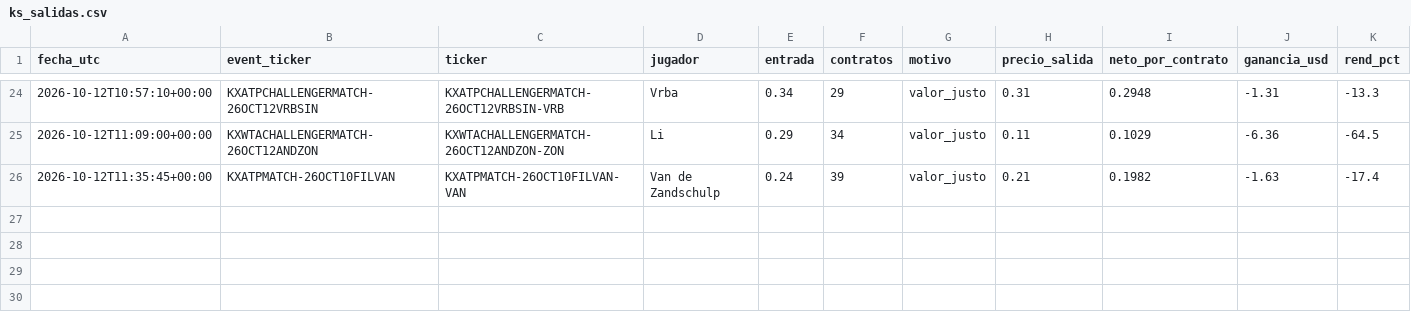
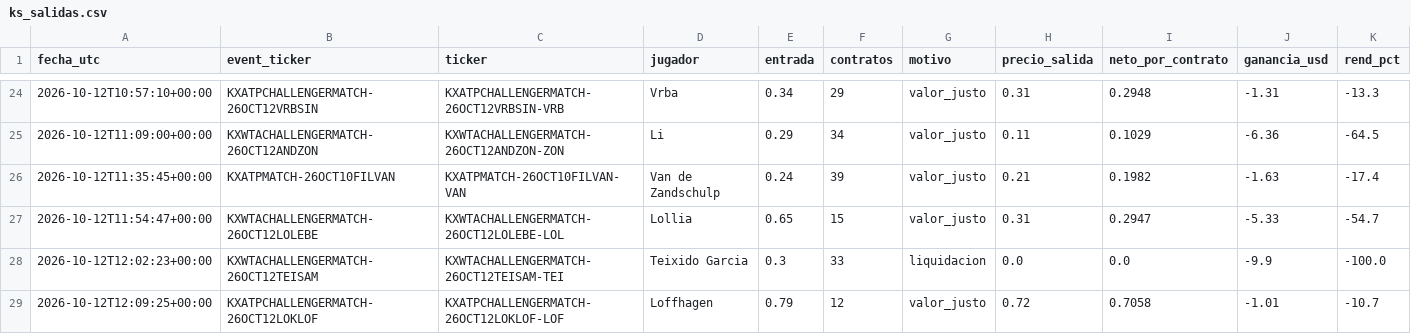
Before and after one commit to dineroforever/tenis-alertas, a CSV file: ks_salidas.csv, drawn as a sheet; only a part is shown, gaps mark what is left out.

```diff
--- a/ks_salidas.csv
+++ b/ks_salidas.csv
@@ -26 +26,4 @@ fecha_utc,event_ticker,ticker,jugador,entrada,contratos,motivo,precio_salida,net
 2026-10-12T11:35:45+00:00,KXATPMATCH-26OCT10FILVAN,KXATPMATCH-26OCT10FILVAN-VAN,Van de Zandschulp,0.24,39,valor_justo,0.21,0.1982,-1.63,-17.4
+2026-10-12T11:54:47+00:00,KXWTACHALLENGERMATCH-26OCT12LOLEBE,KXWTACHALLENGERMATCH-26OCT12LOLEBE-LOL,Lollia,0.65,15,valor_justo,0.31,0.2947,-5.33,-54.7
+2026-10-12T12:02:23+00:00,KXWTACHALLENGERMATCH-26OCT12TEISAM,KXWTACHALLENGERMATCH-26OCT12TEISAM-TEI,Teixido Garcia,0.3,33,liquidacion,0.0,0.0,-9.9,-100.0
+2026-10-12T12:09:25+00:00,KXATPCHALLENGERMATCH-26OCT12LOKLOF,KXATPCHALLENGERMATCH-26OCT12LOKLOF-LOF,Loffhagen,0.79,12,valor_justo,0.72,0.7058,-1.01,-10.7
```
Also changed, not shown: ks_trayectoria.csv, 1 other file.
